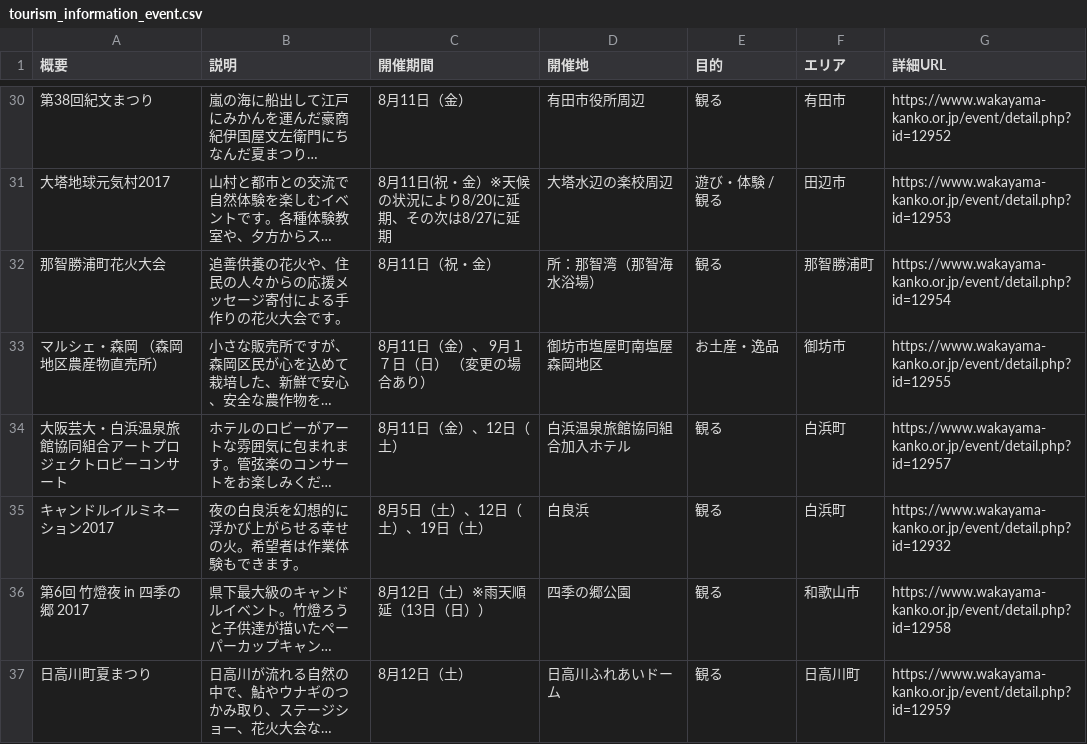
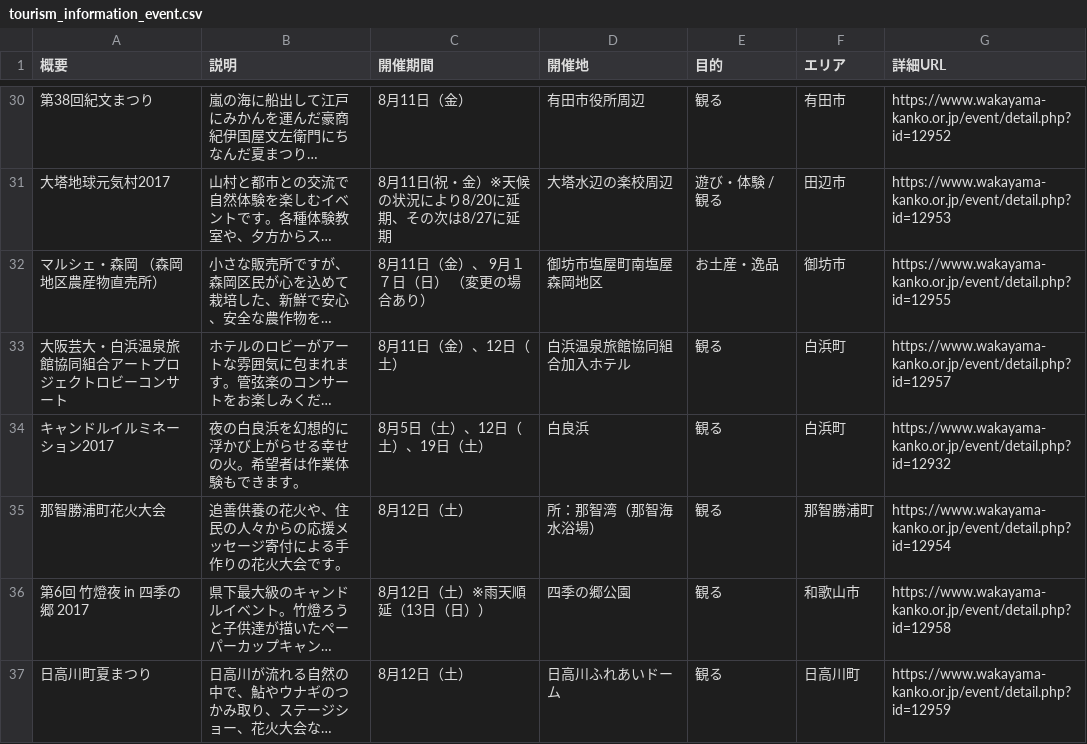
Before and after one commit to wakayama-pref-org/Tourism_information_event, a CSV file: csv/tourism_information_event.csv, drawn as a sheet; only a part is shown, gaps mark what is left out; long unchanged cells end in …; removed rows and columns are numbered as before the commit, all else as after; the diff names each change by its address in the sheet, - before the commit and + after, or states it on an @@ line.

```diff
--- a/csv/tourism_information_event.csv
+++ b/csv/tourism_information_event.csv
-row 32: 那智勝浦町花火大会 | 追善供養の花火や、住民の人々からの応援メッセージ寄付による手作りの花火大会です。 | 8月11日（祝・金） | 所：那智湾（那智海水浴場） | 観る | 那智勝浦町 | https://www.wakayama-kanko.or.jp/event/detail.php?id=12954
+row 35: 那智勝浦町花火大会 | 追善供養の花火や、住民の人々からの応援メッセージ寄付による手作りの花火大会です。 | 8月12日（土） | 所：那智湾（那智海水浴場） | 観る | 那智勝浦町 | https://www.wakayama-kanko.or.jp/event/detail.php?id=12954
```
Also changed, not shown: 1 other file.
